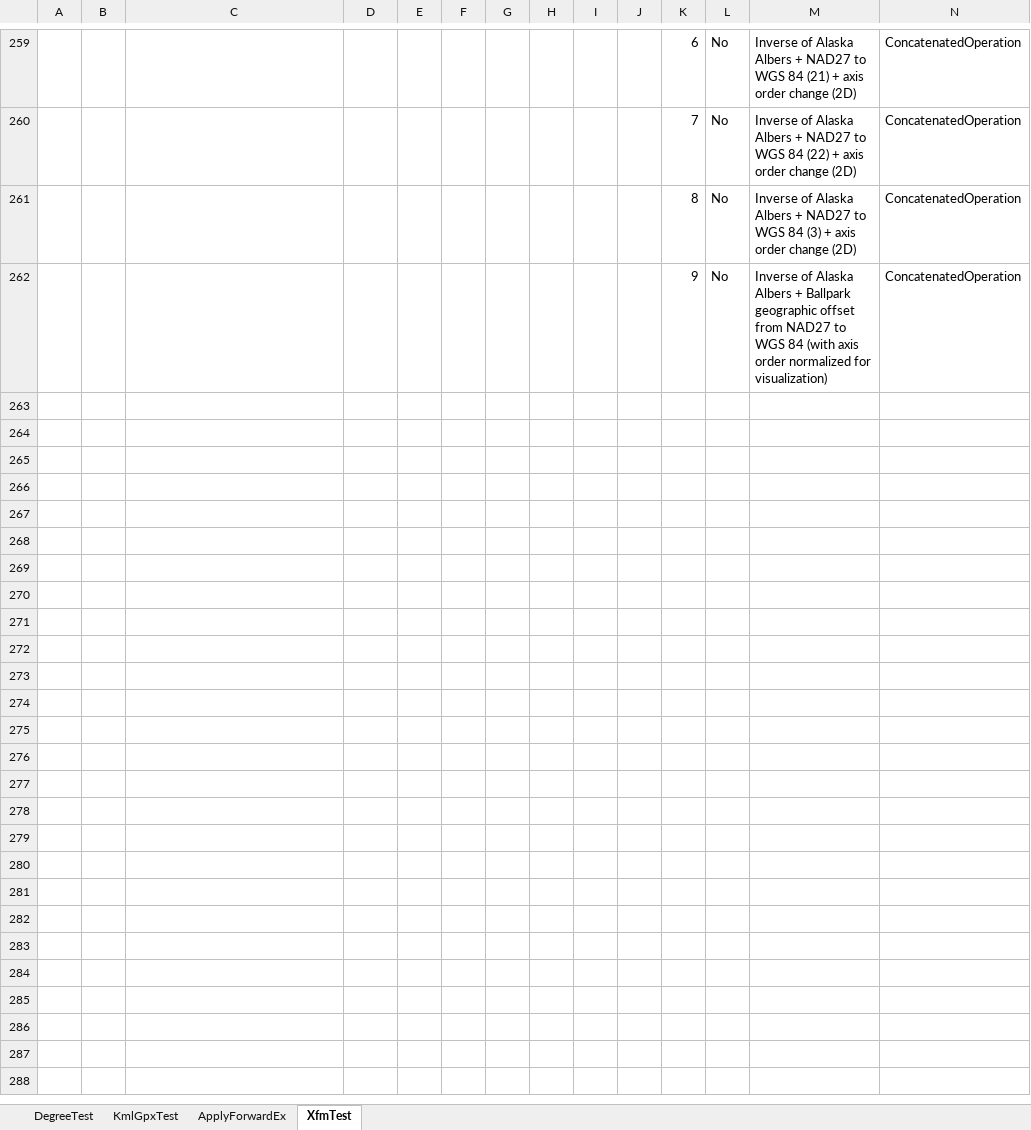
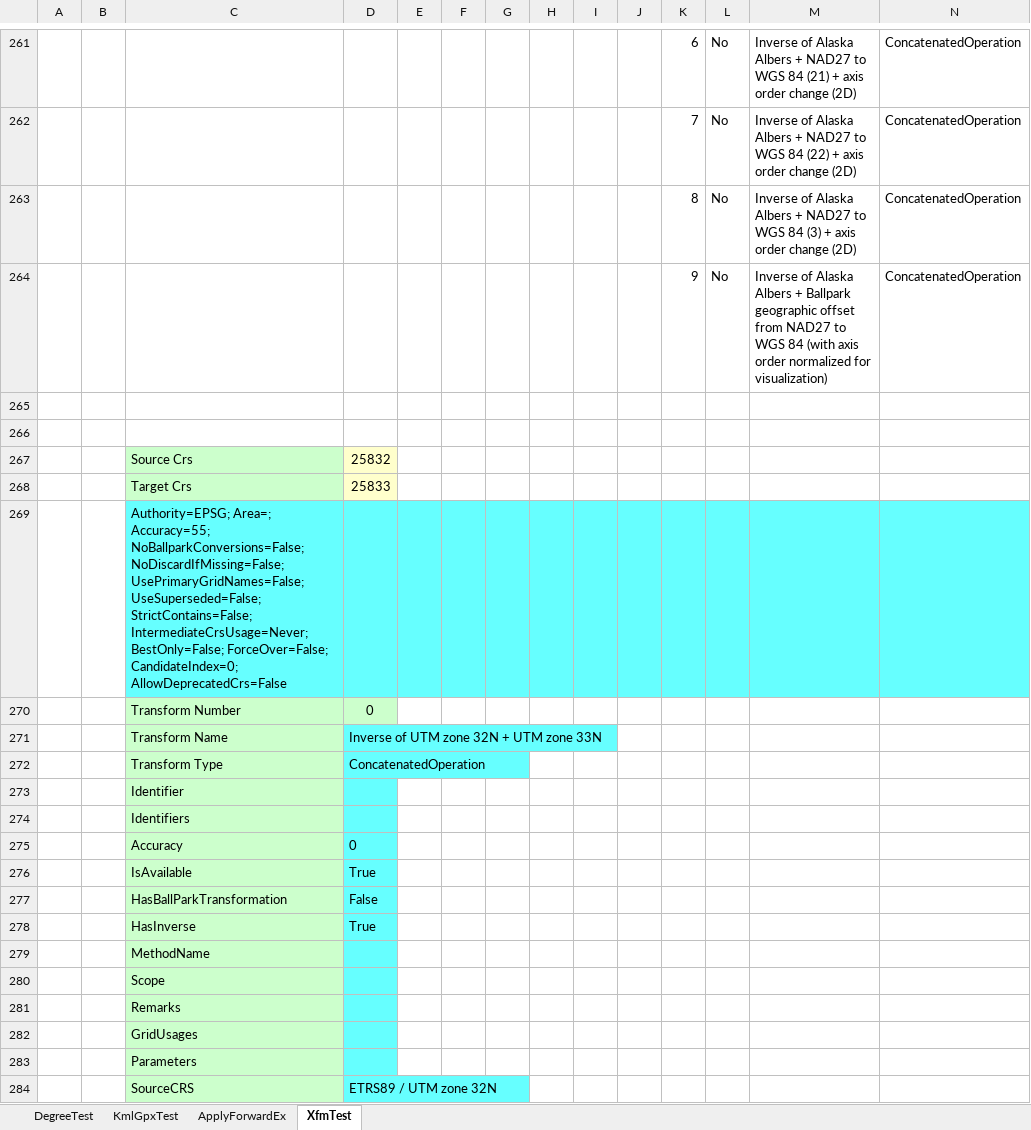
Before and after one commit to MrBeee/ProjExcel, an Excel workbook: DegreeTests.xlsx, sheet XfmTest, drawn as a sheet; only a part is shown, gaps mark what is left out; values as stored, in another font and other column widths than the file's, no borders; charts and pictures not drawn; rows hold the shown columns only; the diff covers the shown part only; the diff names each change by its address in the sheet, - before the commit and + after, or states it on an @@ line.

Commit message:
Safeguarding chooseCoordinateTransform update

```diff
--- a/DegreeTests.xlsx (sheet XfmTest)
+++ b/DegreeTests.xlsx (sheet XfmTest)
+row 265: (empty)
+row 266: (empty)
+row 267:  |  | Source Crs | 25832
+row 268:  |  | Target Crs | 25833
+row 269:  |  | Authority=EPSG; Area=; Accuracy=55; NoBallparkConversions=False; NoDiscardIfMissing=False; UsePrimaryGridNames=False; UseSuperseded=False; StrictContains=False; IntermediateCrsUsage=Never; BestOnly=False; ForceOver=False; CandidateIndex=0; AllowDeprecatedCrs=False
+row 270:  |  | Transform Number | 0
+row 271:  |  | Transform Name | Inverse of UTM zone 32N + UTM zone 33N
+row 272:  |  | Transform Type | ConcatenatedOperation
+row 273:  |  | Identifier
+row 274:  |  | Identifiers
+row 275:  |  | Accuracy | 0
+row 276:  |  | IsAvailable | True
+row 277:  |  | HasBallParkTransformation | False
+row 278:  |  | HasInverse | True
+row 279:  |  | MethodName
+row 280:  |  | Scope
+row 281:  |  | Remarks
+row 282:  |  | GridUsages
+row 283:  |  | Parameters
+row 284:  |  | SourceCRS | ETRS89 / UTM zone 32N
```
Also changed, not shown: 120 added rows, 6 removed rows, 1 moved row, 124 edited cells and cell formats elsewhere in this sheet, formulas that keep their value, 2 other files.
